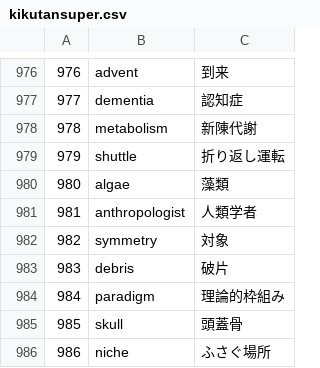
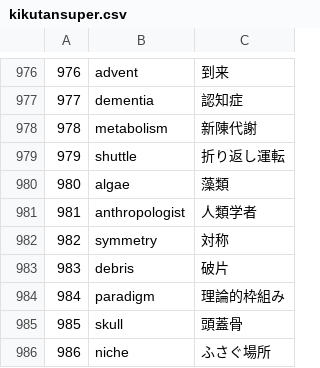
Before and after one commit to dev-stack-lab/words.application, a CSV file: kikutansuper.csv, drawn as a sheet; only a part is shown, gaps mark what is left out.

Commit message:
Update kikutansuper.csv

```diff
--- a/kikutansuper.csv
+++ b/kikutansuper.csv
@@ -981,3 +981,3 @@
 981,anthropologist,人類学者
-982,symmetry,対象
+982,symmetry,対称
 983,debris,破片
```
